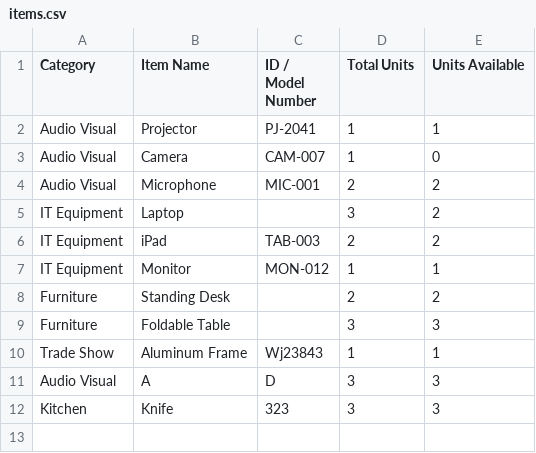
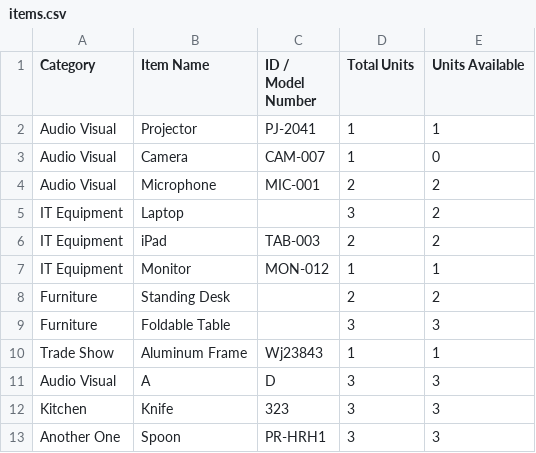
Before and after one commit to pollats/inventory_tracker, a CSV file: data/items.csv, drawn as a sheet; the diff names each change by its address in the sheet, - before the commit and + after, or states it on an @@ line.

Commit message:
Update items.csv — 2026-06-16T17:12:44.647Z

```diff
--- a/data/items.csv
+++ b/data/items.csv
+row 13: Another One | Spoon | PR-HRH1 | 3 | 3
```
